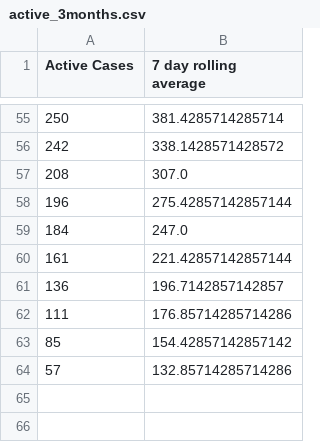
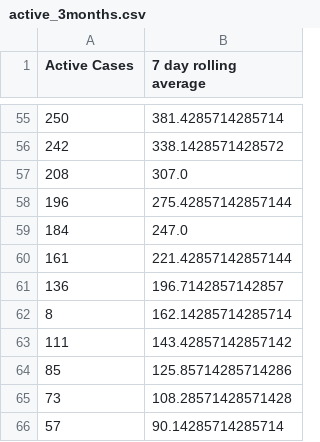
Before and after one commit to cj13579/bda-covid, a CSV file: csv/active_3months.csv, drawn as a sheet; only a part is shown, gaps mark what is left out.

```diff
--- a/csv/active_3months.csv
+++ b/csv/active_3months.csv
@@ -61,4 +61,6 @@ Active Cases,7 day rolling average
 136,196.7142857142857
-111,176.85714285714286
-85,154.42857142857142
-57,132.85714285714286
+8,162.14285714285714
+111,143.42857142857142
+85,125.85714285714286
+73,108.28571428571428
+57,90.14285714285714
```
Also changed, not shown: csv/active_cases.csv, csv/case_breakdown.csv, 4 other files.
